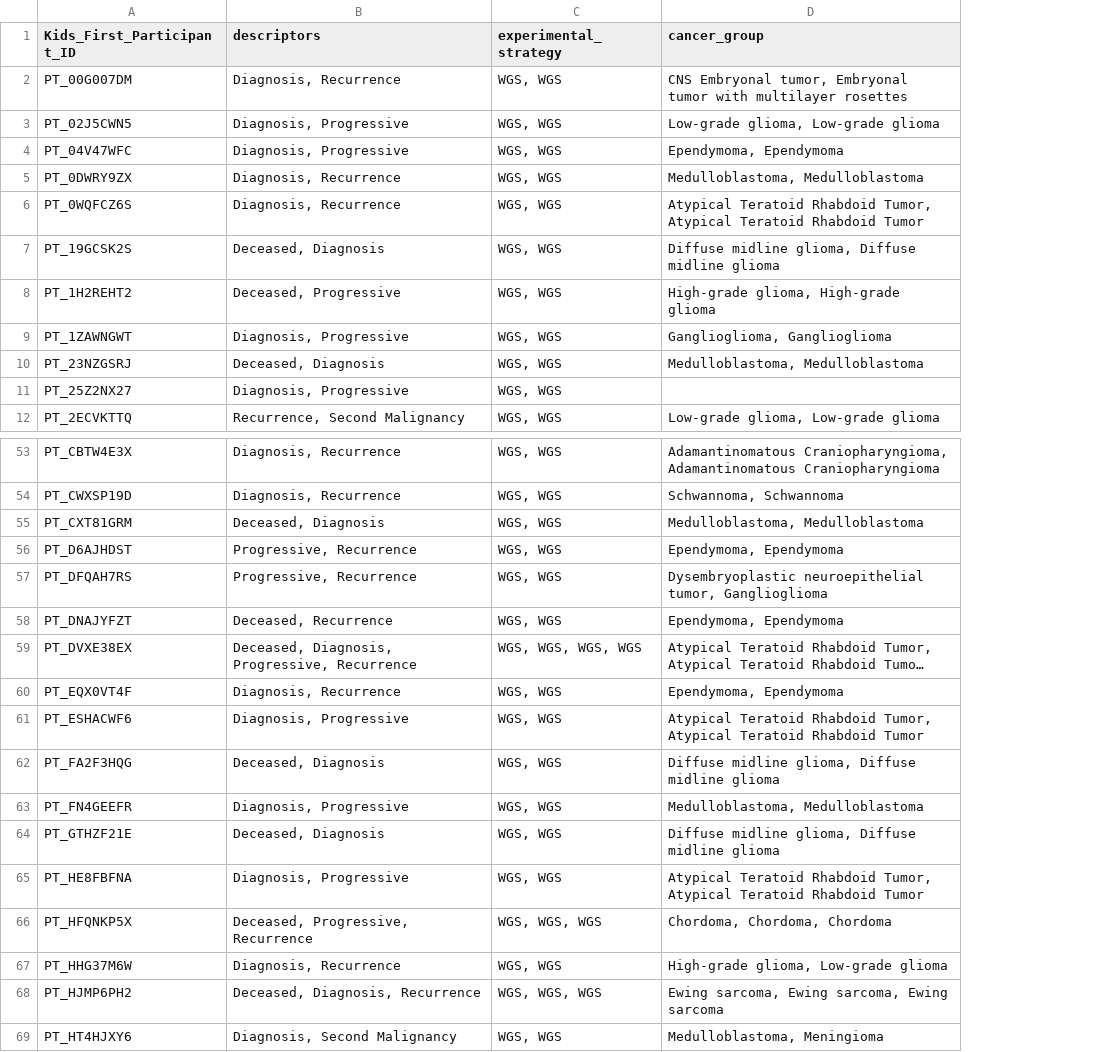
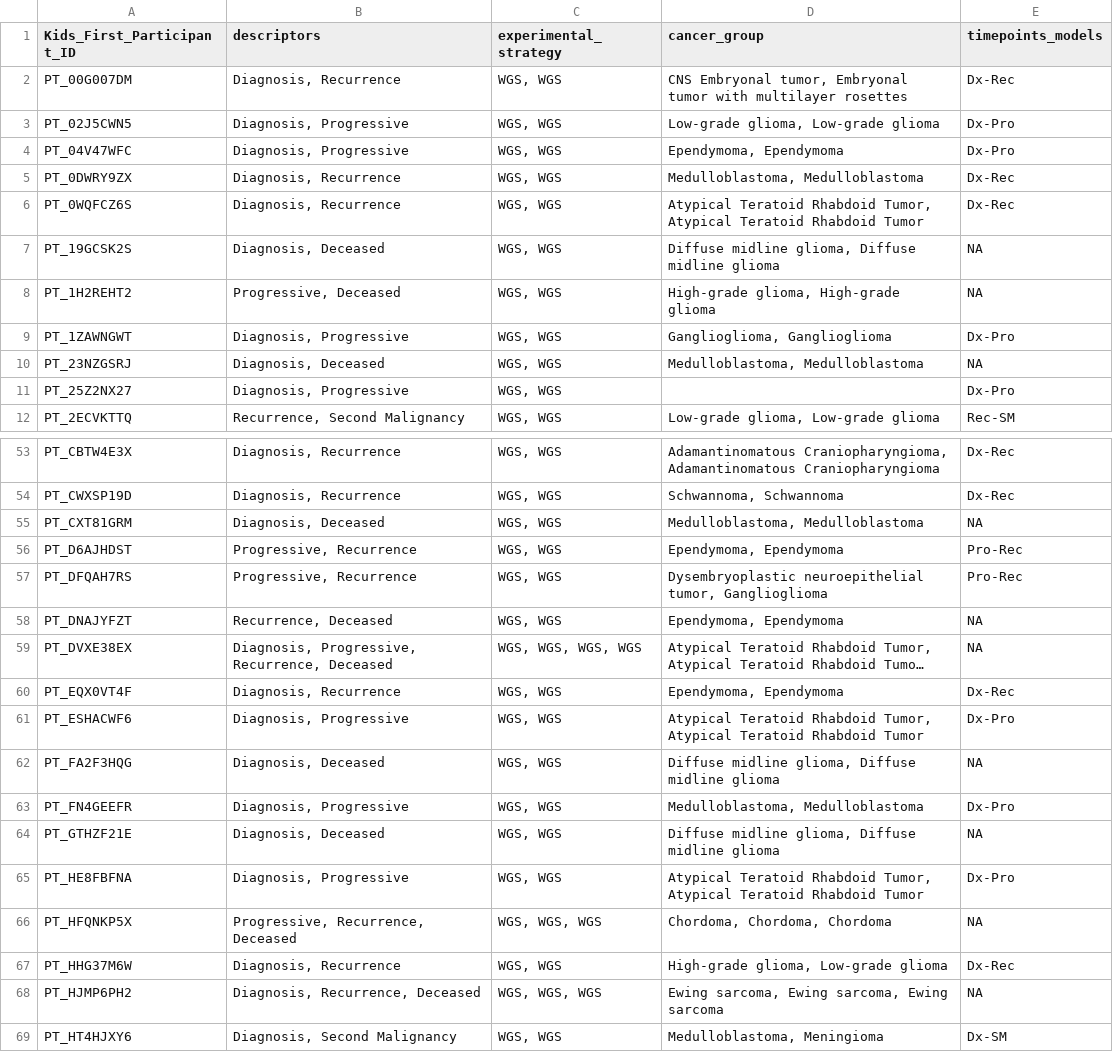
Before and after one commit to rokitalab/tumor-evolution, a TSV file: analyses/sample-distribution-analysis/results/genomic_assays_matched_time_points.tsv, drawn as a sheet; only a part is shown, gaps mark what is left out; long unchanged cells end in …; the diff covers the shown part only; the diff names each change by its address in the sheet, - before the commit and + after, or states it on an @@ line.

```diff
--- a/analyses/sample-distribution-analysis/results/genomic_assays_matched_time_points.tsv
+++ b/analyses/sample-distribution-analysis/results/genomic_assays_matched_time_points.tsv
+column E (timepoints_models), rows 2-12: Dx-Rec | Dx-Pro | Dx-Pro | Dx-Rec | Dx-Rec | NA | NA | Dx-Pro | NA | Dx-Pro | Rec-SM; rows 53-69: Dx-Rec | Dx-Rec | NA | Pro-Rec | Pro-Rec | NA | NA | Dx-Rec | Dx-Pro | NA | Dx-Pro | NA | Dx-Pro | NA | Dx-Rec | NA | Dx-SM
-B7 (descriptors): Deceased, Diagnosis
+B7 (descriptors): Diagnosis, Deceased
-B8 (descriptors): Deceased, Progressive
+B8 (descriptors): Progressive, Deceased
-B10 (descriptors): Deceased, Diagnosis
+B10 (descriptors): Diagnosis, Deceased
-B55 (descriptors): Deceased, Diagnosis
+B55 (descriptors): Diagnosis, Deceased
-B58 (descriptors): Deceased, Recurrence
+B58 (descriptors): Recurrence, Deceased
-B59 (descriptors): Deceased, Diagnosis, Progressive, Recurrence
+B59 (descriptors): Diagnosis, Progressive, Recurrence, Deceased
-B62 (descriptors): Deceased, Diagnosis
+B62 (descriptors): Diagnosis, Deceased
-B64 (descriptors): Deceased, Diagnosis
+B64 (descriptors): Diagnosis, Deceased
-B66 (descriptors): Deceased, Progressive, Recurrence
+B66 (descriptors): Progressive, Recurrence, Deceased
-B68 (descriptors): Deceased, Diagnosis, Recurrence
+B68 (descriptors): Diagnosis, Recurrence, Deceased
```
Also changed, not shown: 19 edited cells elsewhere in this file, 1 other file.
